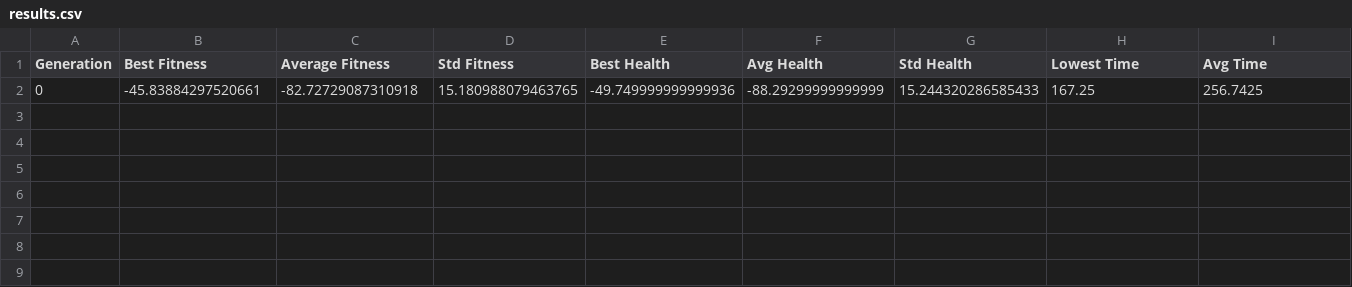
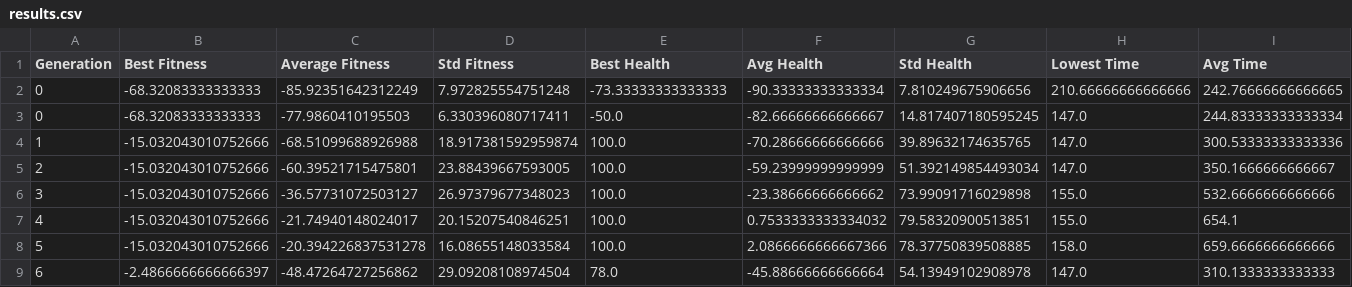
Before and after one commit to mickroumen/evoman_framework_2, a CSV file: Results/experiment/results.csv, drawn as a sheet; only a part is shown; removed rows and columns are numbered as before the commit, all else as after; rows hold the shown columns only; the diff names each change by its address in the sheet, - before the commit and + after, or states it on an @@ line.

```diff
--- a/Results/experiment/results.csv
+++ b/Results/experiment/results.csv
-row 2: 0 | -45.83884297520661 | -82.72729087310918 | 15.180988079463765 | -49.749999999999936 | -88.29299999999999 | 15.244320286585433 | 167.25 | 256.7425
+row 2: 0 | -68.32083333333333 | -85.92351642312249 | 7.972825554751248 | -73.33333333333333 | -90.33333333333334 | 7.810249675906656 | 210.66666666666666 | 242.76666666666665
+row 3: 0 | -68.32083333333333 | -77.9860410195503 | 6.330396080717411 | -50.0 | -82.66666666666667 | 14.817407180595245 | 147.0 | 244.83333333333334
+row 4: 1 | -15.032043010752666 | -68.51099688926988 | 18.917381592959874 | 100.0 | -70.28666666666666 | 39.89632174635765 | 147.0 | 300.53333333333336
+row 5: 2 | -15.032043010752666 | -60.39521715475801 | 23.88439667593005 | 100.0 | -59.23999999999999 | 51.392149854493034 | 147.0 | 350.1666666666667
+row 6: 3 | -15.032043010752666 | -36.57731072503127 | 26.97379677348023 | 100.0 | -23.38666666666662 | 73.99091716029898 | 155.0 | 532.6666666666666
+row 7: 4 | -15.032043010752666 | -21.74940148024017 | 20.15207540846251 | 100.0 | 0.7533333333334032 | 79.58320900513851 | 155.0 | 654.1
+row 8: 5 | -15.032043010752666 | -20.394226837531278 | 16.08655148033584 | 100.0 | 2.0866666666667366 | 78.37750839508885 | 158.0 | 659.6666666666666
+row 9: 6 | -2.4866666666666397 | -48.47264727256862 | 29.09208108974504 | 78.0 | -45.88666666666664 | 54.13949102908978 | 147.0 | 310.1333333333333
```
Also changed, not shown: 6 other files.
